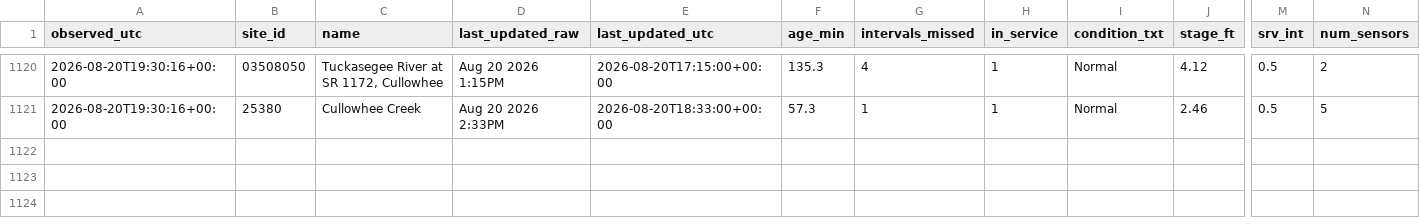
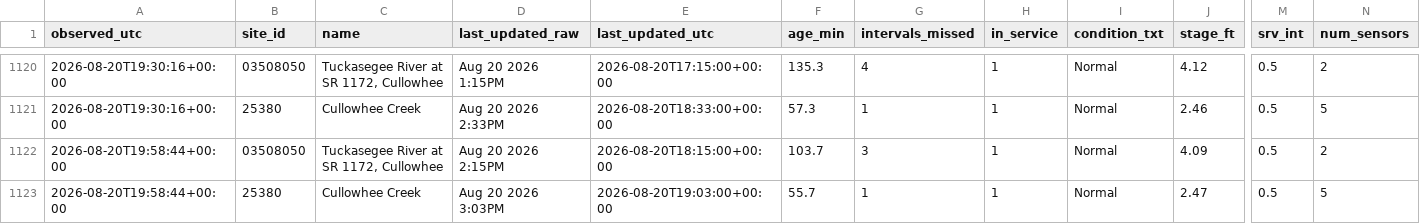
Before and after one commit to mickeybhenson-commits/Cullowhee-Weather, a CSV file: feed/fiman_watch.csv, drawn as a sheet; only a part is shown, gaps mark what is left out; rows hold the shown columns only; the diff names each change by its address in the sheet, - before the commit and + after, or states it on an @@ line.

Commit message:
feed: 2026-08-20T19:58:45Z

```diff
--- a/feed/fiman_watch.csv
+++ b/feed/fiman_watch.csv
+row 1122: 2026-08-20T19:58:44+00:00 | 03508050 | Tuckasegee River at SR 1172, Cullowhee | Aug 20 2026 2:15PM | 2026-08-20T18:15:00+00:00 | 103.7 | 3 | 1 | Normal | 4.09 | 0.5 | 2
+row 1123: 2026-08-20T19:58:44+00:00 | 25380 | Cullowhee Creek | Aug 20 2026 3:03PM | 2026-08-20T19:03:00+00:00 | 55.7 | 1 | 1 | Normal | 2.47 | 0.5 | 5
```
Also changed, not shown: 5 other files.
